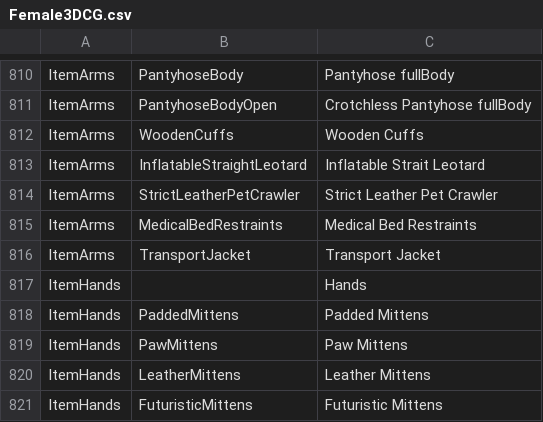
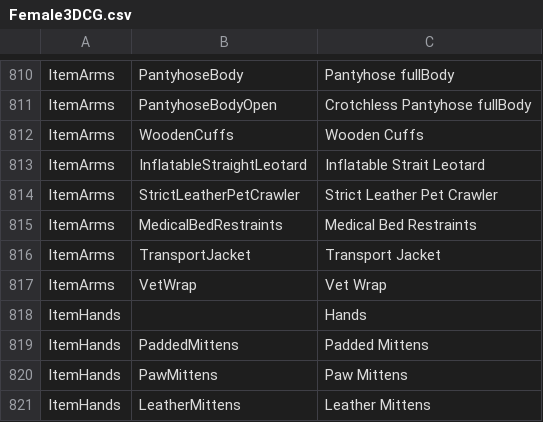
Before and after one commit to elliesec/Bondage-College, a CSV file: BondageClub/Assets/Female3DCG/Female3DCG.csv, drawn as a sheet; only a part is shown, gaps mark what is left out; the shorter side is filled out with more unchanged rows.

Commit message:
Initial vet wrap arm item implementation

```diff
--- a/BondageClub/Assets/Female3DCG/Female3DCG.csv
+++ b/BondageClub/Assets/Female3DCG/Female3DCG.csv
@@ -816,2 +816,3 @@ ItemArms,MedicalBedRestraints,Medical Bed Restraints
 ItemArms,TransportJacket,Transport Jacket
+ItemArms,VetWrap,Vet Wrap
 ItemHands,,Hands
```
Also changed, not shown: 25 other files.
